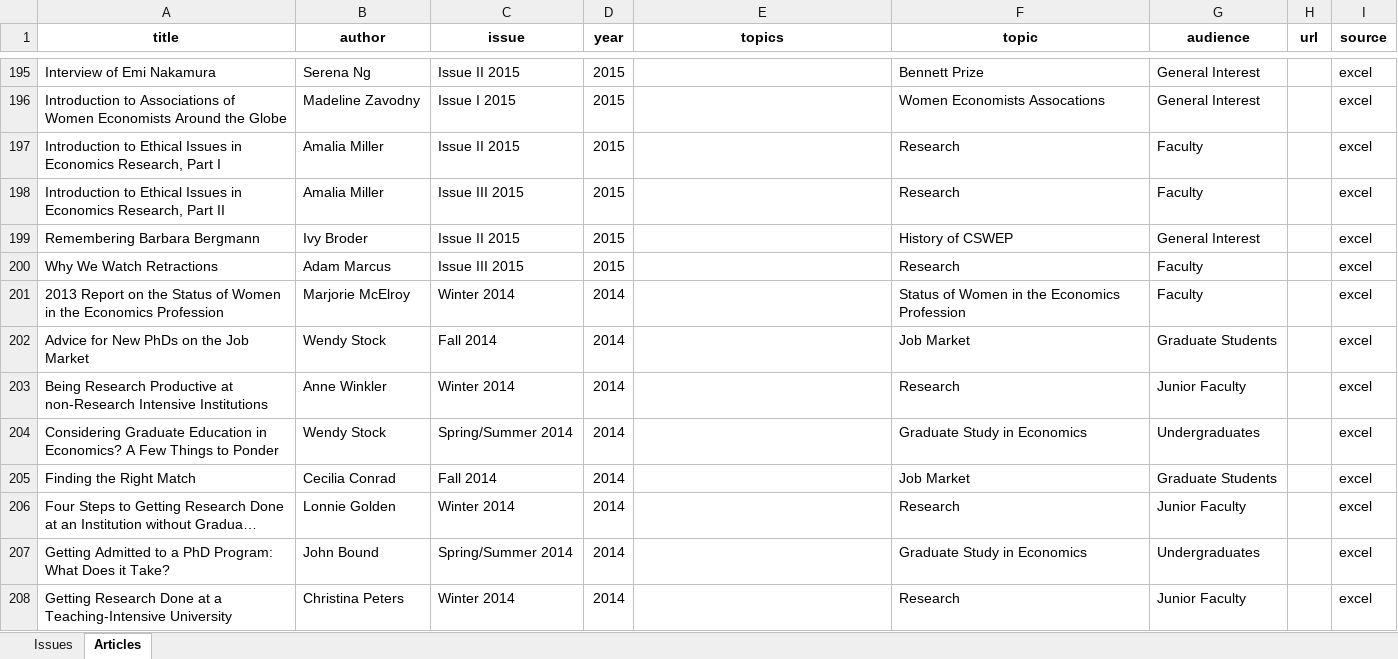
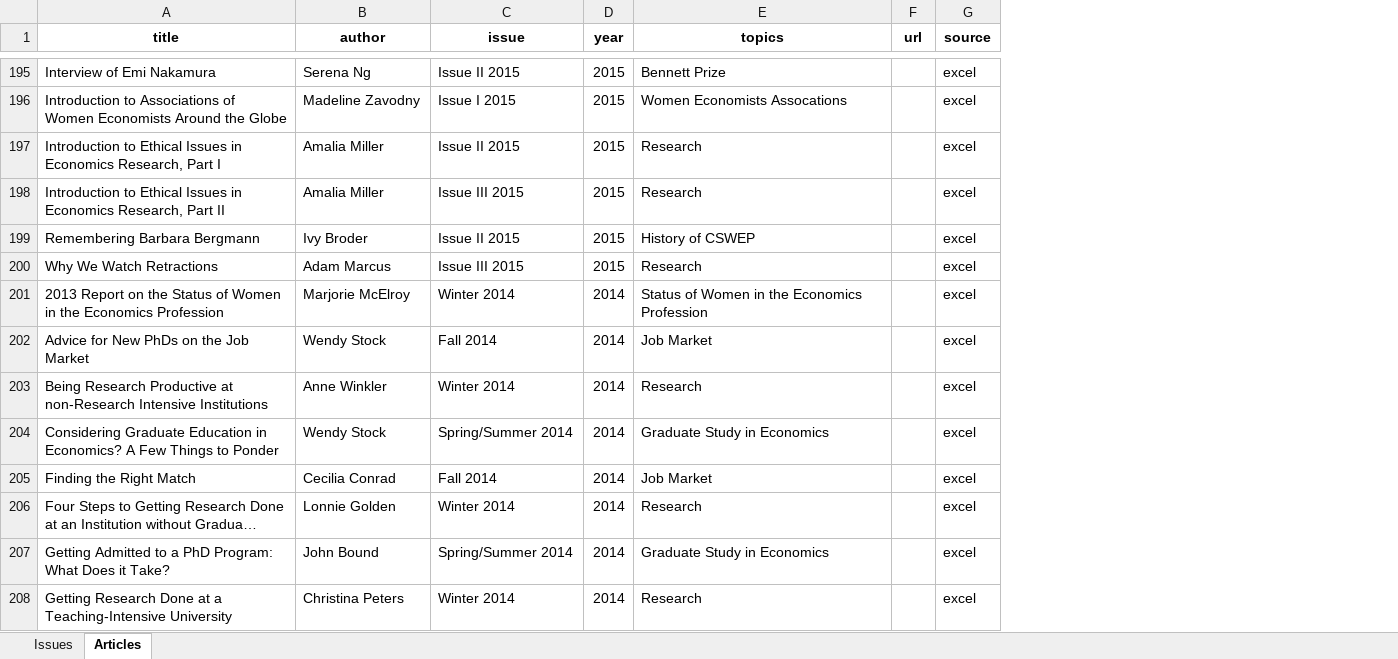
Before and after one commit to profpieters/CSWEP_News, an Excel workbook: cswep_news_master.xlsx, sheet Articles, drawn as a sheet; only a part is shown, gaps mark what is left out; long unchanged cells end in …; values as stored, in another font and other column widths than the file's, no borders; the diff covers the shown part only; the diff names each change by its address in the sheet, - before the commit and + after, or states it on an @@ line.

```diff
--- a/cswep_news_master.xlsx (sheet Articles)
+++ b/cswep_news_master.xlsx (sheet Articles)
-column F (topic), rows 195-208: Bennett Prize | Women Economists Assocations | Research | Research | History of CSWEP | Research | Status of Women in the Economics Profession | Job Market | Research | Graduate Study in Economics | Job Market | Research | Graduate Study in Economics | Research
-column G (audience), rows 195-208: General Interest | General Interest | Faculty | Faculty | General Interest | Faculty | Faculty | Graduate Students | Junior Faculty | Undergraduates | Graduate Students | Junior Faculty | Undergraduates | Junior Faculty
-E195 (topics): (empty)
+E195 (topics): Bennett Prize
-E196 (topics): (empty)
+E196 (topics): Women Economists Assocations
-E197:E198 (topics): (empty)
+E197:E198 (topics): Research
-E199 (topics): (empty)
+E199 (topics): History of CSWEP
-E200 (topics): (empty)
+E200 (topics): Research
-E201 (topics): (empty)
+E201 (topics): Status of Women in the Economics Profession
-E202 (topics): (empty)
+E202 (topics): Job Market
-E203 (topics): (empty)
+E203 (topics): Research
-E204 (topics): (empty)
+E204 (topics): Graduate Study in Economics
-E205 (topics): (empty)
+E205 (topics): Job Market
-E206 (topics): (empty)
+E206 (topics): Research
-E207 (topics): (empty)
+E207 (topics): Graduate Study in Economics
-E208 (topics): (empty)
+E208 (topics): Research
```
Also changed, not shown: 320 edited cells elsewhere in this sheet, 3 other files.
